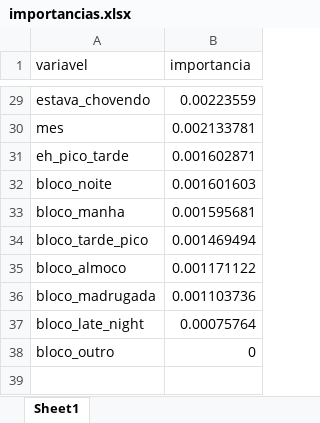
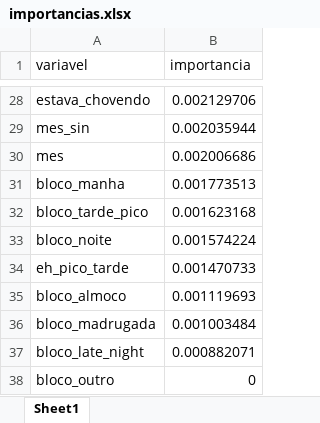
Before and after one commit to TiagosCompanny/BotPalpites, an Excel workbook: Rodovias/modelos_rodovias/rodovia_arao_sahm_km_95_braganca_paulista_sp_rf_regimes/importancias.xlsx, sheet Sheet1, drawn as a sheet; only a part is shown, gaps mark what is left out; values as stored, in another font and other column widths than the file's, no borders; removed rows and columns are numbered as before the commit, all else as after; the diff covers the shown part only; the diff names each change by its address in the sheet, - before the commit and + after, or states it on an @@ line.

```diff
--- a/Rodovias/modelos_rodovias/rodovia_arao_sahm_km_95_braganca_paulista_sp_rf_regimes/importancias.xlsx (sheet Sheet1)
+++ b/Rodovias/modelos_rodovias/rodovia_arao_sahm_km_95_braganca_paulista_sp_rf_regimes/importancias.xlsx (sheet Sheet1)
-B28 (importancia): 0.00223559
+B28 (importancia): 0.002129706
+row 29: mes_sin | 0.002035944
-B30 (importancia): 0.002133781
+B30 (importancia): 0.002006686
-row 31: eh_pico_tarde | 0.001602871
-row 32: bloco_noite | 0.001601603
-B31 (importancia): 0.001595681
+B31 (importancia): 0.001773513
-B32 (importancia): 0.001469494
+B32 (importancia): 0.001623168
+row 33: bloco_noite | 0.001574224
+row 34: eh_pico_tarde | 0.001470733
-B35 (importancia): 0.001171122
+B35 (importancia): 0.001119693
-B36 (importancia): 0.001103736
+B36 (importancia): 0.001003484
-B37 (importancia): 0.00075764
+B37 (importancia): 0.000882071
```
Also changed, not shown: 4 added rows, 5 removed rows and 22 edited cells elsewhere in this sheet, Rodovias/LogPrevisoesRodovias/log_previsoes_rodovias.xlsx, Rodovias/modelos_rodovias/doutor_manoel_hyppolito_rego_km_83_caraguatatuba_sp_rf_regimes/importancias.xlsx, 7 other files.
